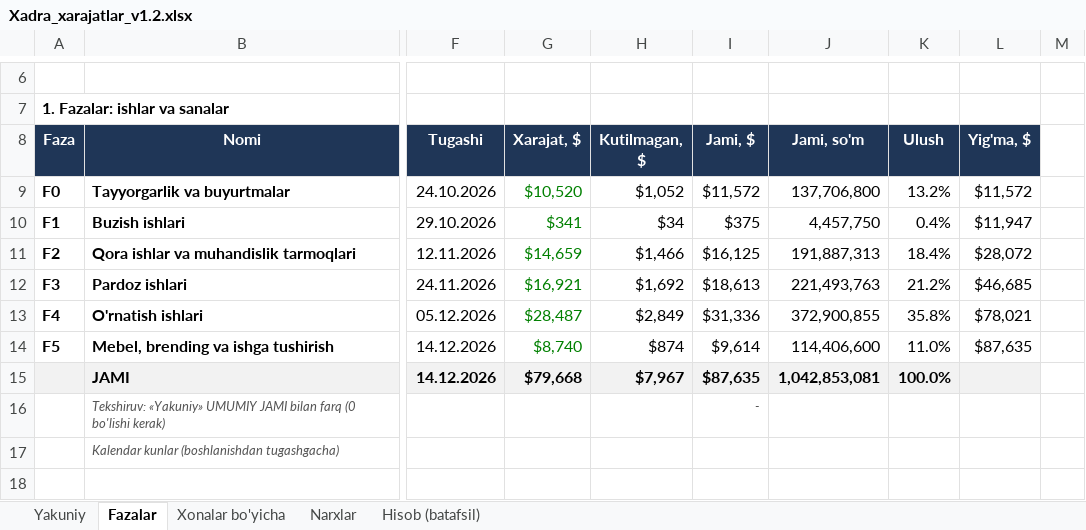
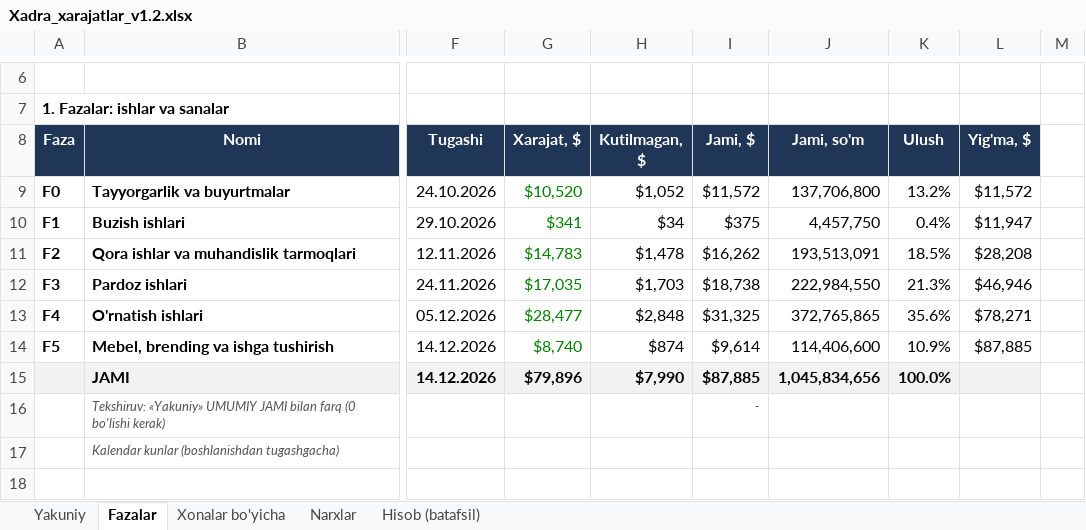
Before and after one commit to Behzod1998/pdp, an Excel workbook: xadra-filiali/hisob/Xadra_xarajatlar_v1.2.xlsx, sheet Fazalar, drawn as a sheet; only a part is shown, gaps mark what is left out; values as stored, in another font and other column widths than the file's, no borders; conditional formats not drawn; the diff covers the shown part only; the diff names each change by its address in the sheet, - before the commit and + after, or states it on an @@ line.

```diff
--- a/xadra-filiali/hisob/Xadra_xarajatlar_v1.2.xlsx (sheet Fazalar)
+++ b/xadra-filiali/hisob/Xadra_xarajatlar_v1.2.xlsx (sheet Fazalar)
-G11 (Xarajat, $): $14,659
+G11 (Xarajat, $): $14,783
-H11 (Kutilmagan, $): $1,466
+H11 (Kutilmagan, $): $1,478
-I11 (Jami, $): $16,125
+I11 (Jami, $): $16,262
-J11 (Jami, so'm): 191,887,313
+J11 (Jami, so'm): 193,513,091
-K11 (Ulush): 18.4%
+K11 (Ulush): 18.5%
-L11 (Yig'ma, $): $28,072
+L11 (Yig'ma, $): $28,208
-G12 (Xarajat, $): $16,921
+G12 (Xarajat, $): $17,035
-H12 (Kutilmagan, $): $1,692
+H12 (Kutilmagan, $): $1,703
-I12 (Jami, $): $18,613
+I12 (Jami, $): $18,738
-J12 (Jami, so'm): 221,493,763
+J12 (Jami, so'm): 222,984,550
-K12 (Ulush): 21.2%
+K12 (Ulush): 21.3%
-L12 (Yig'ma, $): $46,685
+L12 (Yig'ma, $): $46,946
-G13 (Xarajat, $): $28,487
+G13 (Xarajat, $): $28,477
-H13 (Kutilmagan, $): $2,849
+H13 (Kutilmagan, $): $2,848
-I13 (Jami, $): $31,336
+I13 (Jami, $): $31,325
-J13 (Jami, so'm): 372,900,855
+J13 (Jami, so'm): 372,765,865
-K13 (Ulush): 35.8%
+K13 (Ulush): 35.6%
-L13 (Yig'ma, $): $78,021
+L13 (Yig'ma, $): $78,271
-K14 (Ulush): 11.0%
+K14 (Ulush): 10.9%
-L14 (Yig'ma, $): $87,635
+L14 (Yig'ma, $): $87,885
-G15 (Xarajat, $): $79,668
+G15 (Xarajat, $): $79,896
-H15 (Kutilmagan, $): $7,967
+H15 (Kutilmagan, $): $7,990
-I15 (Jami, $): $87,635
+I15 (Jami, $): $87,885
-J15 (Jami, so'm): 1,042,853,081
+J15 (Jami, so'm): 1,045,834,656
```
Also changed, not shown: 2 added rows, 2 removed rows and 15 edited cells elsewhere in this sheet, sheet Hisob (batafsil), sheet Xonalar bo'yicha, sheet Yakuniy, formulas that keep their value, 31 other files.
